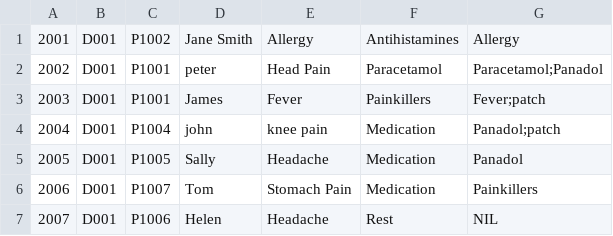
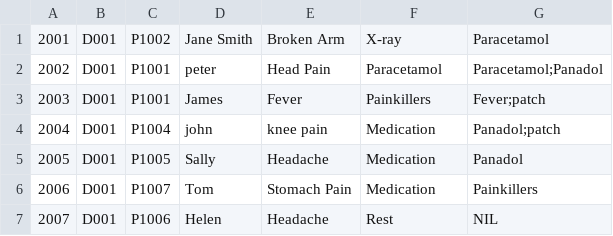
Before and after one commit to gladyswhm/SC2002_HMS_Project, a CSV file: SC2002 HMS Project/data/Medical_Records.csv, drawn as a sheet.

```diff
--- a/SC2002 HMS Project/data/Medical_Records.csv
+++ b/SC2002 HMS Project/data/Medical_Records.csv
@@ -1,2 +1,2 @@
-2001,D001,P1002,Jane Smith,Allergy,Antihistamines,Allergy
+2001,D001,P1002,Jane Smith,Broken Arm,X-ray,Paracetamol
 2002,D001,P1001,peter,Head Pain,Paracetamol,Paracetamol;Panadol
```
Also changed, not shown: SC2002 HMS Project/data/AppointmentOutcome_List.csv, SC2002 HMS Project/data/Doctor_Availability.csv, 10 other files.
